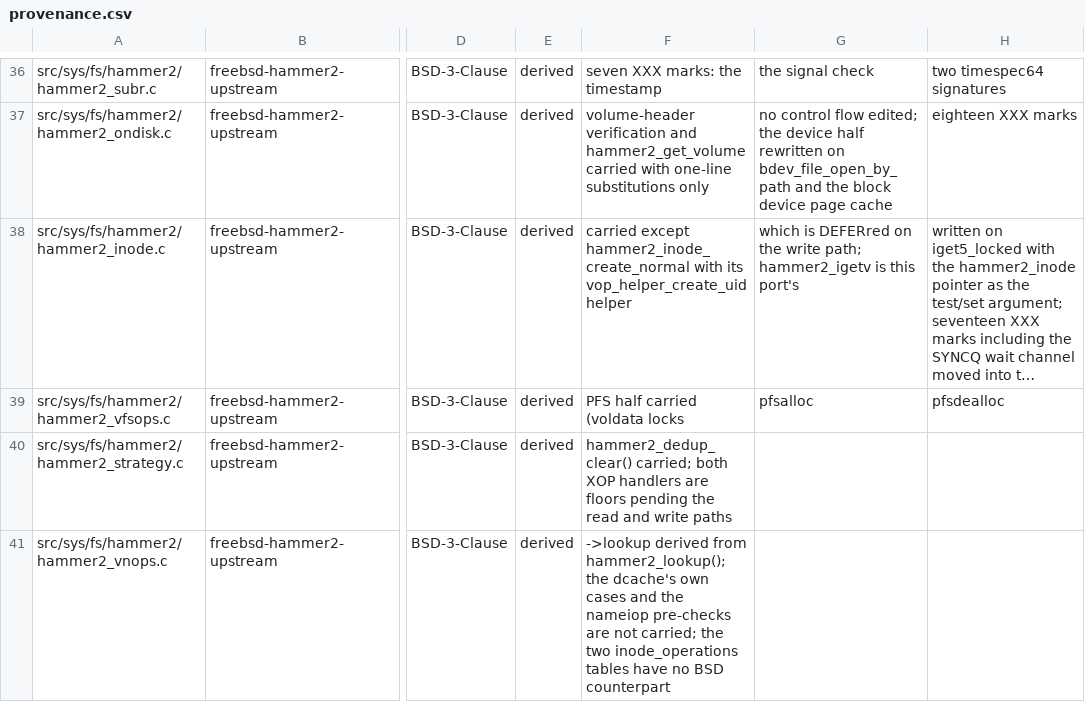
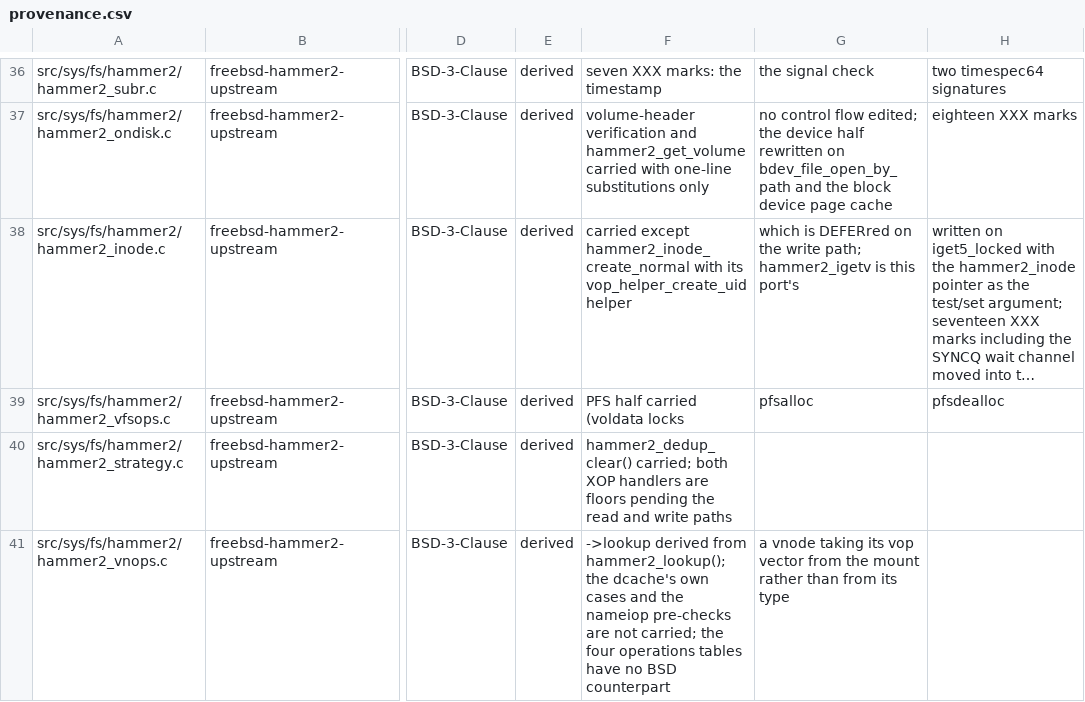
Before and after one commit to jdmanring/linux_hammer2, a CSV file: doc/provenance.csv, drawn as a sheet; only a part is shown, gaps mark what is left out; long unchanged cells end in …; the diff names each change by its address in the sheet, - before the commit and + after, or states it on an @@ line.

Commit message:
An inode with no file_operations warns before it refuses
The operations wiring gave every inode an inode_operations and left i_fop
NULL, which is not the quiet refusal it reads as. do_dentry_open() in
fs/open.c takes a NULL i_fop through WARN_ON before failing the open with
ENODEV, at v6.15 as at v7.2, so the first ls on a mount point would have
printed a kernel warning. Both types get a table. The directory one has
no ->iterate_shared, which iterate_dir() reports as ENOTDIR and nothing
else; the regular-file one is empty, which leaves FMODE_CAN_READ unset and
fails a read with EINVAL. Neither warns.

i_blocks was unset, and generic_fillattr() copies it into stat->blocks, so
stat and du reported every file as occupying nothing. It takes upstream's
va_bytes from hammer2_getattr(), the inode size for a directory and
hammer2_inode_data_count() otherwise, converted to the 512-byte units
Linux counts in.

meta.nlinks was passed through unchanged. hammer2_disk.h documents that
field as typically meaningful only for directories, and set_nlink(0) tells
the VFS an inode is unlinked and pending eviction, which would have it
discard a live file. A zero warns once and reports one link, which is the
warning plus recovery plus survivable operation this port asks of code
written for the OS half.

```diff
--- a/doc/provenance.csv
+++ b/doc/provenance.csv
-F41: …carried; the two inode_operations tables have…
+F41: …carried; the four operations tables have…
-G41: (empty)
+G41: a vnode taking its vop vector from the mount rather than from its type
```
Also changed, not shown: 4 other files.
